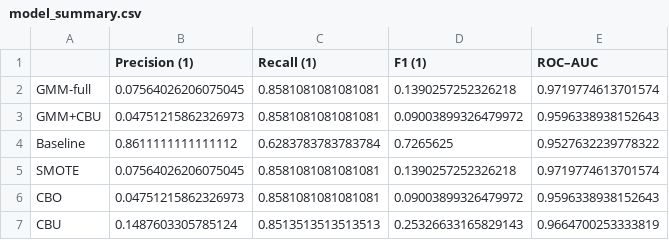
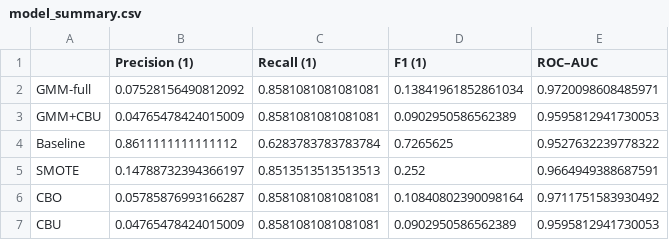
Before and after one commit to harshit-8118/assignment-4-harshit-8118, a CSV file: model_summary.csv, drawn as a sheet.

```diff
--- a/model_summary.csv
+++ b/model_summary.csv
@@ -1,7 +1,7 @@
 ,Precision (1),Recall (1),F1 (1),ROC–AUC
-GMM-full,0.07564026206075045,0.8581081081081081,0.1390257252326218,0.9719774613701574
-GMM+CBU,0.04751215862326973,0.8581081081081081,0.09003899326479972,0.9596338938152643
+GMM-full,0.07528156490812092,0.8581081081081081,0.13841961852861034,0.9720098608485971
+GMM+CBU,0.04765478424015009,0.8581081081081081,0.0902950586562389,0.9595812941730053
 Baseline,0.8611111111111112,0.6283783783783784,0.7265625,0.9527632239778322
-SMOTE,0.07564026206075045,0.8581081081081081,0.1390257252326218,0.9719774613701574
-CBO,0.04751215862326973,0.8581081081081081,0.09003899326479972,0.9596338938152643
-CBU,0.1487603305785124,0.8513513513513513,0.25326633165829143,0.9664700253333819
+SMOTE,0.14788732394366197,0.8513513513513513,0.252,0.9664949388687591
+CBO,0.05785876993166287,0.8581081081081081,0.10840802390098164,0.9711751583930492
+CBU,0.04765478424015009,0.8581081081081081,0.0902950586562389,0.9595812941730053
```
Also changed, not shown: 3 other files.
